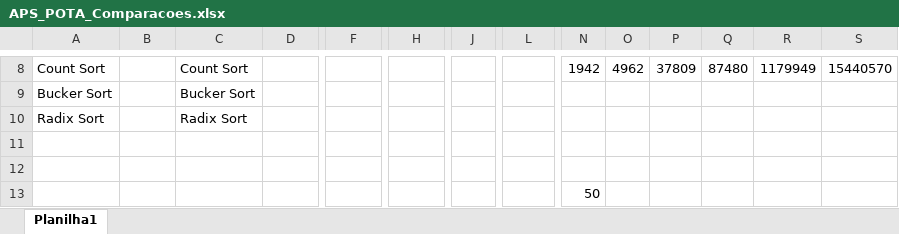
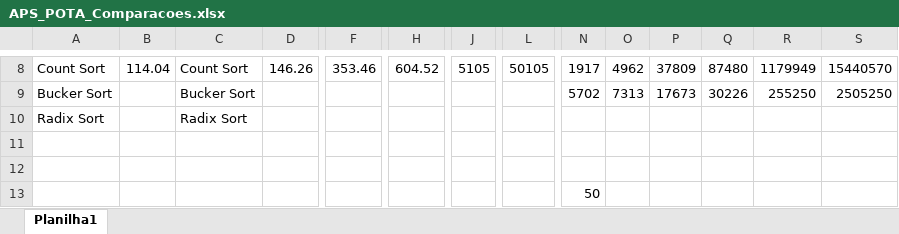
Before and after one commit to RzorX/APS_POTA, an Excel workbook: APS_POTA_Comparacoes.xlsx, sheet Planilha1, drawn as a sheet; only a part is shown, gaps mark what is left out; values as stored, in another font and other column widths than the file's, no borders; charts and pictures and table styles not drawn; the diff covers the shown part only; the diff names each change by its address in the sheet, - before the commit and + after, or states it on an @@ line.

```diff
--- a/APS_POTA_Comparacoes.xlsx (sheet Planilha1)
+++ b/APS_POTA_Comparacoes.xlsx (sheet Planilha1)
-B8: (empty)
+B8: 114.04
-D8: (empty)
+D8: 146.26
-F8: (empty)
+F8: 353.46
-H8: (empty)
+H8: 604.52
-J8: (empty)
+J8: 5105
-L8: (empty)
+L8: 50105
-N8: 1942
+N8: 1917
-N9: (empty)
+N9: 5702
-O9: (empty)
+O9: 7313
-P9: (empty)
+P9: 17673
-Q9: (empty)
+Q9: 30226
-R9: (empty)
+R9: 255250
-S9: (empty)
+S9: 2505250
```
Also changed, not shown: 29 edited cells and cell formats elsewhere in this sheet, charts or pictures.
